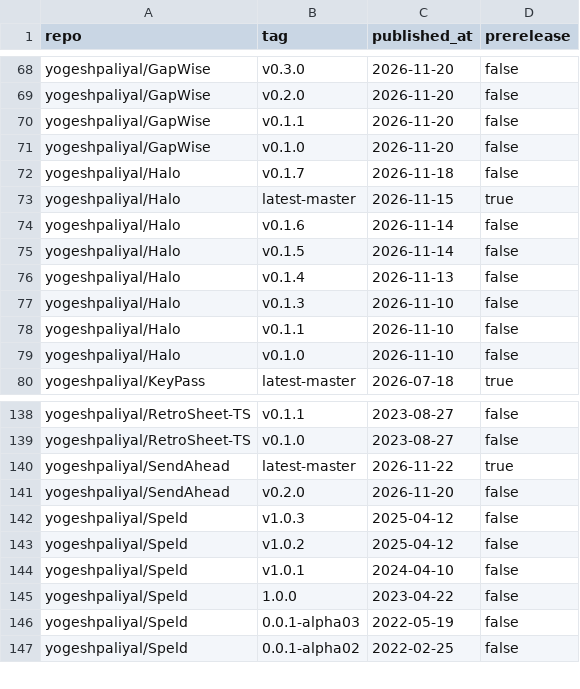
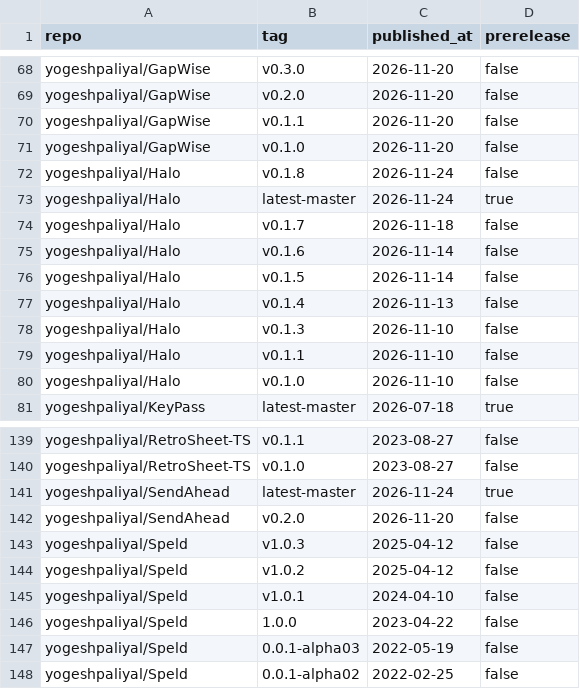
Before and after one commit to yogeshpaliyal/project-stats, a CSV file: releases.csv, drawn as a sheet; only a part is shown, gaps mark what is left out.

```diff
--- a/releases.csv
+++ b/releases.csv
@@ -71,4 +71,5 @@ yogeshpaliyal/GapWise,v0.1.1,2026-11-20,false
 yogeshpaliyal/GapWise,v0.1.0,2026-11-20,false
+yogeshpaliyal/Halo,v0.1.8,2026-11-24,false
+yogeshpaliyal/Halo,latest-master,2026-11-24,true
 yogeshpaliyal/Halo,v0.1.7,2026-11-18,false
-yogeshpaliyal/Halo,latest-master,2026-11-15,true
 yogeshpaliyal/Halo,v0.1.6,2026-11-14,false
@@ -139,3 +140,3 @@ yogeshpaliyal/RetroSheet-TS,v0.1.1,2023-08-27,false
 yogeshpaliyal/RetroSheet-TS,v0.1.0,2023-08-27,false
-yogeshpaliyal/SendAhead,latest-master,2026-11-22,true
+yogeshpaliyal/SendAhead,latest-master,2026-11-24,true
 yogeshpaliyal/SendAhead,v0.2.0,2026-11-20,false
```
Also changed, not shown: assets.csv, daily.csv, 11 other files.
